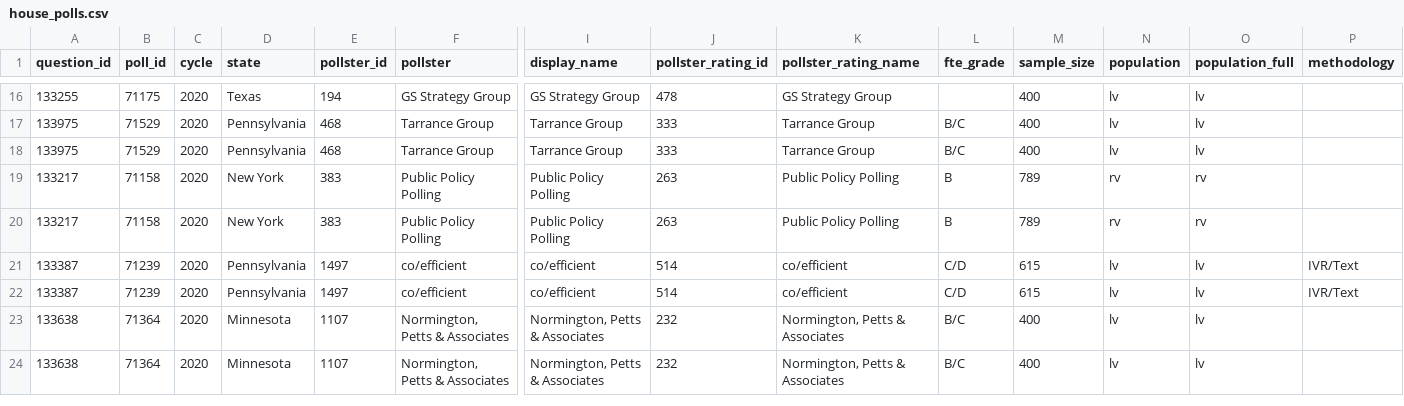
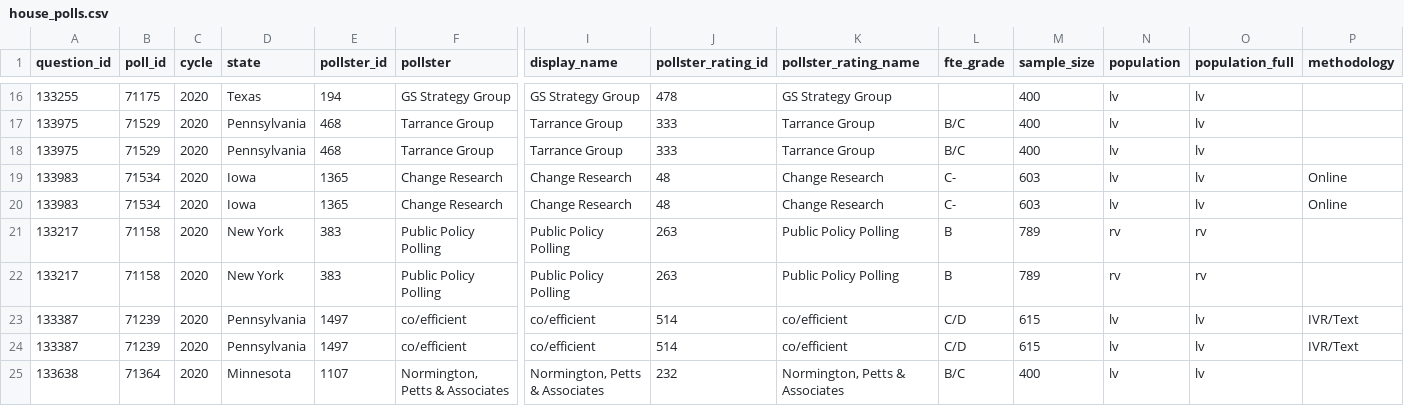
Before and after one commit to simonw/fivethirtyeight-polls, a CSV file: house_polls.csv, drawn as a sheet; only a part is shown, gaps mark what is left out; the shorter side is filled out with more unchanged rows; rows hold the shown columns only; the diff names each change by its address in the sheet, - before the commit and + after, or states it on an @@ line.

```diff
--- a/house_polls.csv
+++ b/house_polls.csv
+row 19: 133983 | 71534 | 2020 | Iowa | 1365 | Change Research | Change Research | 48 | Change Research | C- | 603 | lv | lv | Online
+row 20: 133983 | 71534 | 2020 | Iowa | 1365 | Change Research | Change Research | 48 | Change Research | C- | 603 | lv | lv | Online
```
Also changed, not shown: generic_ballot_polls.csv, 3 other files.
